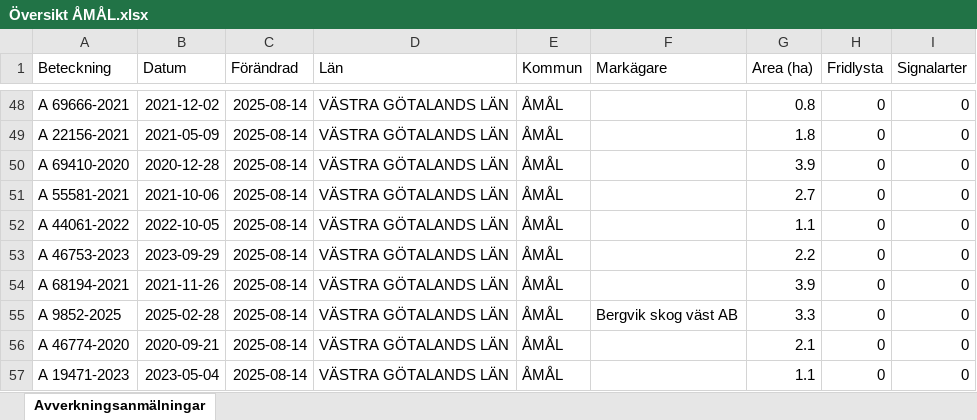
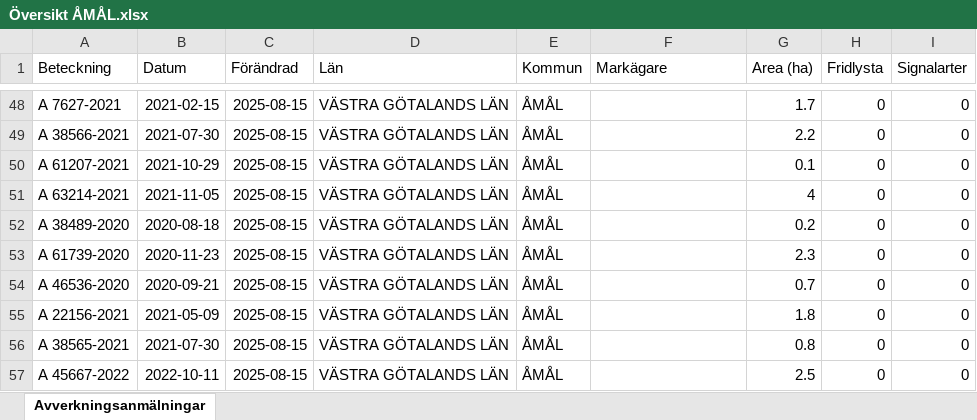
Before and after one commit to klasma/Logging_1492, an Excel workbook: Översikt ÅMÅL.xlsx, sheet Avverkningsanmälningar, drawn as a sheet; only a part is shown, gaps mark what is left out; values as stored, in another font and other column widths than the file's, no borders; the diff covers the shown part only; the diff names each change by its address in the sheet, - before the commit and + after, or states it on an @@ line.

```diff
--- a/Översikt ÅMÅL.xlsx (sheet Avverkningsanmälningar)
+++ b/Översikt ÅMÅL.xlsx (sheet Avverkningsanmälningar)
-A48 (Beteckning): A 69666-2021
+A48 (Beteckning): A 7627-2021
-B48 (Datum): 2021-12-02
+B48 (Datum): 2021-02-15
-C48:C57 (Förändrad): 2025-08-14
+C48:C57 (Förändrad): 2025-08-15
-G48 (Area (ha)): 0.8
+G48 (Area (ha)): 1.7
-A49 (Beteckning): A 22156-2021
+A49 (Beteckning): A 38566-2021
-B49 (Datum): 2021-05-09
+B49 (Datum): 2021-07-30
-G49 (Area (ha)): 1.8
+G49 (Area (ha)): 2.2
-A50 (Beteckning): A 69410-2020
+A50 (Beteckning): A 61207-2021
-B50 (Datum): 2020-12-28
+B50 (Datum): 2021-10-29
-G50 (Area (ha)): 3.9
+G50 (Area (ha)): 0.1
-A51 (Beteckning): A 55581-2021
+A51 (Beteckning): A 63214-2021
-B51 (Datum): 2021-10-06
+B51 (Datum): 2021-11-05
-G51 (Area (ha)): 2.7
+G51 (Area (ha)): 4
-A52 (Beteckning): A 44061-2022
+A52 (Beteckning): A 38489-2020
-B52 (Datum): 2022-10-05
+B52 (Datum): 2020-08-18
-G52 (Area (ha)): 1.1
+G52 (Area (ha)): 0.2
-A53 (Beteckning): A 46753-2023
+A53 (Beteckning): A 61739-2020
-B53 (Datum): 2023-09-29
+B53 (Datum): 2020-11-23
-G53 (Area (ha)): 2.2
+G53 (Area (ha)): 2.3
-A54 (Beteckning): A 68194-2021
+A54 (Beteckning): A 46536-2020
-B54 (Datum): 2021-11-26
+B54 (Datum): 2020-09-21
-G54 (Area (ha)): 3.9
+G54 (Area (ha)): 0.7
-A55 (Beteckning): A 9852-2025
+A55 (Beteckning): A 22156-2021
-B55 (Datum): 2025-02-28
+B55 (Datum): 2021-05-09
-F55 (Markägare): Bergvik skog väst AB
+F55 (Markägare): (empty)
-G55 (Area (ha)): 3.3
+G55 (Area (ha)): 1.8
-A56 (Beteckning): A 46774-2020
+A56 (Beteckning): A 38565-2021
-B56 (Datum): 2020-09-21
+B56 (Datum): 2021-07-30
-G56 (Area (ha)): 2.1
+G56 (Area (ha)): 0.8
-A57 (Beteckning): A 19471-2023
+A57 (Beteckning): A 45667-2022
-B57 (Datum): 2023-05-04
+B57 (Datum): 2022-10-11
-G57 (Area (ha)): 1.1
+G57 (Area (ha)): 2.5
```
Also changed, not shown: 1077 edited cells elsewhere in this sheet, artfynd/A 12413-2023 artfynd.xlsx, artfynd/A 12624-2021 artfynd.xlsx, 55 other files.
